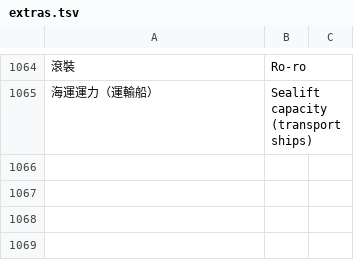
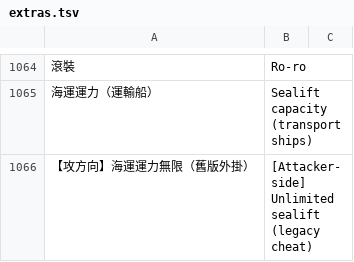
Before and after one commit to sunhome1220/games, a TSV file: taiwan-strait-landing/tools/i18n/extras.tsv, drawn as a sheet; only a part is shown, gaps mark what is left out; the diff names each change by its address in the sheet, - before the commit and + after, or states it on an @@ line.

```diff
--- a/taiwan-strait-landing/tools/i18n/extras.tsv
+++ b/taiwan-strait-landing/tools/i18n/extras.tsv
+row 1066: 【攻方向】海運運力無限（舊版外掛） | [Attacker-side] Unlimited sealift (legacy cheat)
```
Also changed, not shown: 2 other files.
